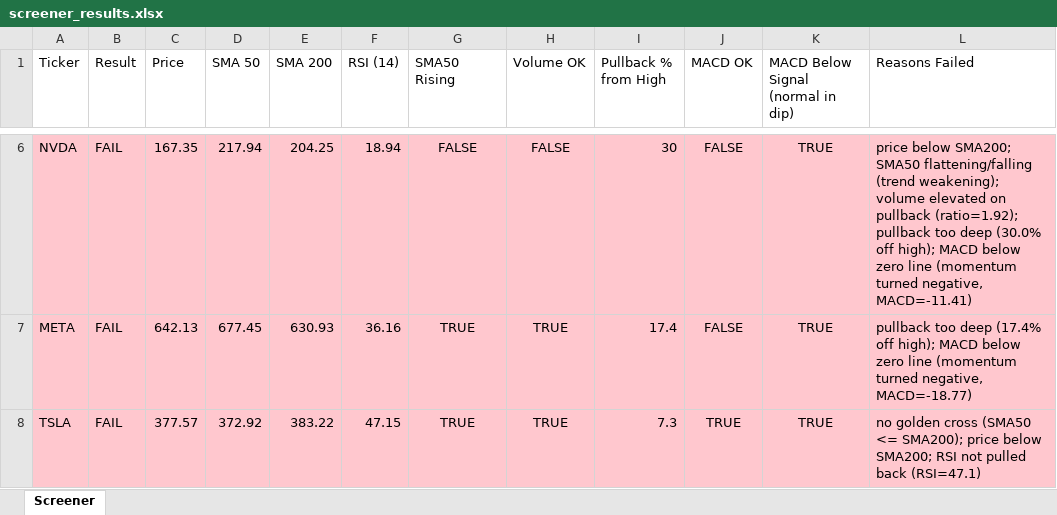
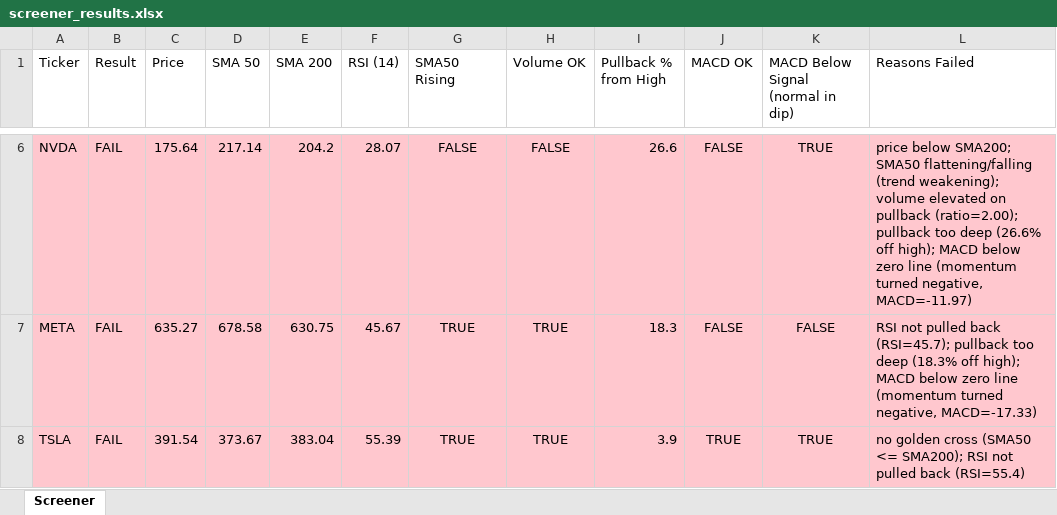
Before and after one commit to Spiky0315/Stock-screener, an Excel workbook: Output/screener_results.xlsx, sheet Screener, drawn as a sheet; only a part is shown, gaps mark what is left out; values as stored, in another font and other column widths than the file's, no borders; the diff covers the shown part only; the diff names each change by its address in the sheet, - before the commit and + after, or states it on an @@ line.

```diff
--- a/Output/screener_results.xlsx (sheet Screener)
+++ b/Output/screener_results.xlsx (sheet Screener)
-C6 (Price): 167.35
+C6 (Price): 175.64
-D6 (SMA 50): 217.94
+D6 (SMA 50): 217.14
-E6 (SMA 200): 204.25
+E6 (SMA 200): 204.2
-F6 (RSI (14)): 18.94
+F6 (RSI (14)): 28.07
-I6 (Pullback % from High): 30
+I6 (Pullback % from High): 26.6
-L6 (Reasons Failed): …on pullback (ratio=1.92); pullback too deep (30.0% off high); MACD below zero line (momentum turned negative, MACD=-11.41)
+L6 (Reasons Failed): …on pullback (ratio=2.00); pullback too deep (26.6% off high); MACD below zero line (momentum turned negative, MACD=-11.97)
-C7 (Price): 642.13
+C7 (Price): 635.27
-D7 (SMA 50): 677.45
+D7 (SMA 50): 678.58
-E7 (SMA 200): 630.93
+E7 (SMA 200): 630.75
-F7 (RSI (14)): 36.16
+F7 (RSI (14)): 45.67
-I7 (Pullback % from High): 17.4
+I7 (Pullback % from High): 18.3
-K7: TRUE
+K7: FALSE
-L7 (Reasons Failed): pullback too deep (17.4% off high); MACD below zero line (momentum turned negative, MACD=-18.77)
+L7 (Reasons Failed): RSI not pulled back (RSI=45.7); pullback too deep (18.3% off high); MACD below zero line (momentum turned negative, MACD=-17.33)
-C8 (Price): 377.57
+C8 (Price): 391.54
-D8 (SMA 50): 372.92
+D8 (SMA 50): 373.67
-E8 (SMA 200): 383.22
+E8 (SMA 200): 383.04
-F8 (RSI (14)): 47.15
+F8 (RSI (14)): 55.39
-I8 (Pullback % from High): 7.3
+I8 (Pullback % from High): 3.9
-L8 (Reasons Failed): …<= SMA200); price below SMA200; RSI not pulled back (RSI=47.1)
+L8 (Reasons Failed): …<= SMA200); RSI not pulled back (RSI=55.4)
```
Also changed, not shown: 28 edited cells elsewhere in this sheet.
